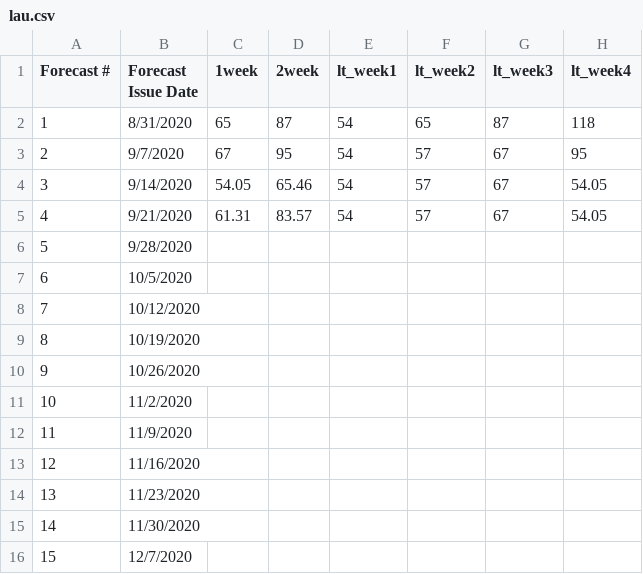
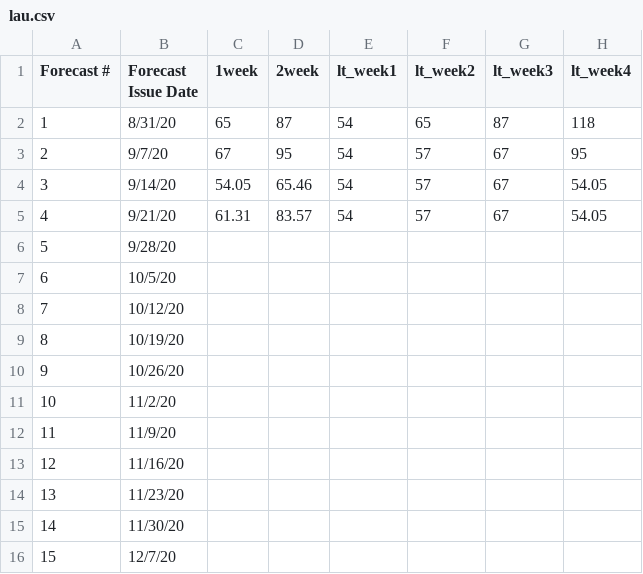
Before and after one commit to HAS-Tools-Fall2020/forecasting, a CSV file: forecast_entries/lau.csv, drawn as a sheet; only a part is shown; the diff names each change by its address in the sheet, - before the commit and + after, or states it on an @@ line.

```diff
--- a/forecast_entries/lau.csv
+++ b/forecast_entries/lau.csv
-B2 (Forecast Issue Date): 8/31/2020
+B2 (Forecast Issue Date): 8/31/20
-B3 (Forecast Issue Date): 9/7/2020
+B3 (Forecast Issue Date): 9/7/20
-B4 (Forecast Issue Date): 9/14/2020
+B4 (Forecast Issue Date): 9/14/20
-B5 (Forecast Issue Date): 9/21/2020
+B5 (Forecast Issue Date): 9/21/20
-B6 (Forecast Issue Date): 9/28/2020
+B6 (Forecast Issue Date): 9/28/20
-B7 (Forecast Issue Date): 10/5/2020
+B7 (Forecast Issue Date): 10/5/20
-B8 (Forecast Issue Date): 10/12/2020
+B8 (Forecast Issue Date): 10/12/20
-B9 (Forecast Issue Date): 10/19/2020
+B9 (Forecast Issue Date): 10/19/20
-B10 (Forecast Issue Date): 10/26/2020
+B10 (Forecast Issue Date): 10/26/20
-B11 (Forecast Issue Date): 11/2/2020
+B11 (Forecast Issue Date): 11/2/20
-B12 (Forecast Issue Date): 11/9/2020
+B12 (Forecast Issue Date): 11/9/20
-B13 (Forecast Issue Date): 11/16/2020
+B13 (Forecast Issue Date): 11/16/20
-B14 (Forecast Issue Date): 11/23/2020
+B14 (Forecast Issue Date): 11/23/20
-B15 (Forecast Issue Date): 11/30/2020
+B15 (Forecast Issue Date): 11/30/20
-B16 (Forecast Issue Date): 12/7/2020
+B16 (Forecast Issue Date): 12/7/20
```
Also changed, not shown: weekly_results/forecast2_1week.csv, 8 other files.
